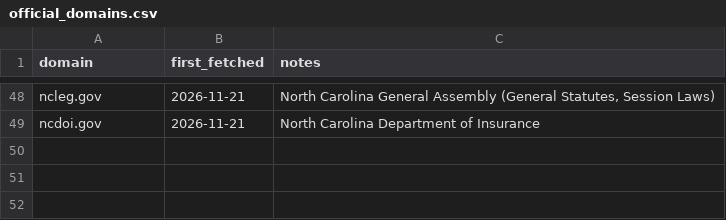
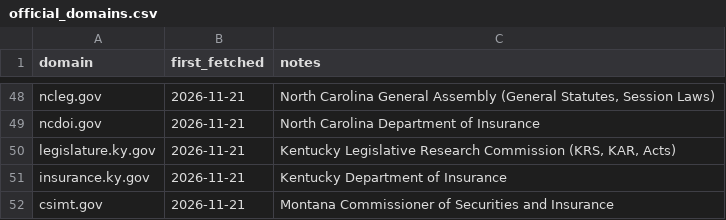
Before and after one commit to eisenhourlabs/Prima-Facie-Rate-Tracker, a CSV file: config/official_domains.csv, drawn as a sheet; only a part is shown, gaps mark what is left out.

```diff
--- a/config/official_domains.csv
+++ b/config/official_domains.csv
@@ -49 +49,4 @@ ncleg.gov,2026-11-21,"North Carolina General Assembly (General Statutes, Session
 ncdoi.gov,2026-11-21,North Carolina Department of Insurance
+legislature.ky.gov,2026-11-21,"Kentucky Legislative Research Commission (KRS, KAR, Acts)"
+insurance.ky.gov,2026-11-21,Kentucky Department of Insurance
+csimt.gov,2026-11-21,Montana Commissioner of Securities and Insurance
```
Also changed, not shown: config/manual_checks.csv, config/sources.csv, 12 other files.
